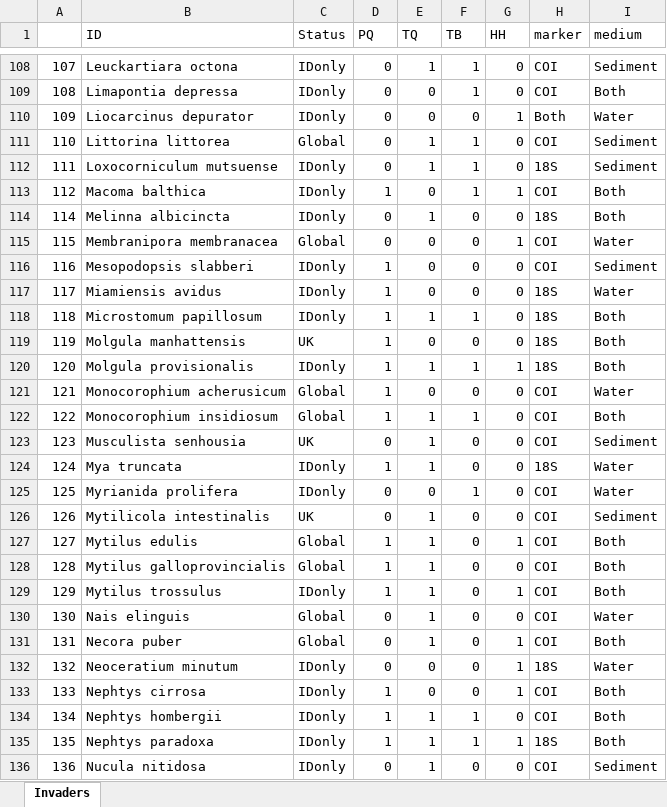
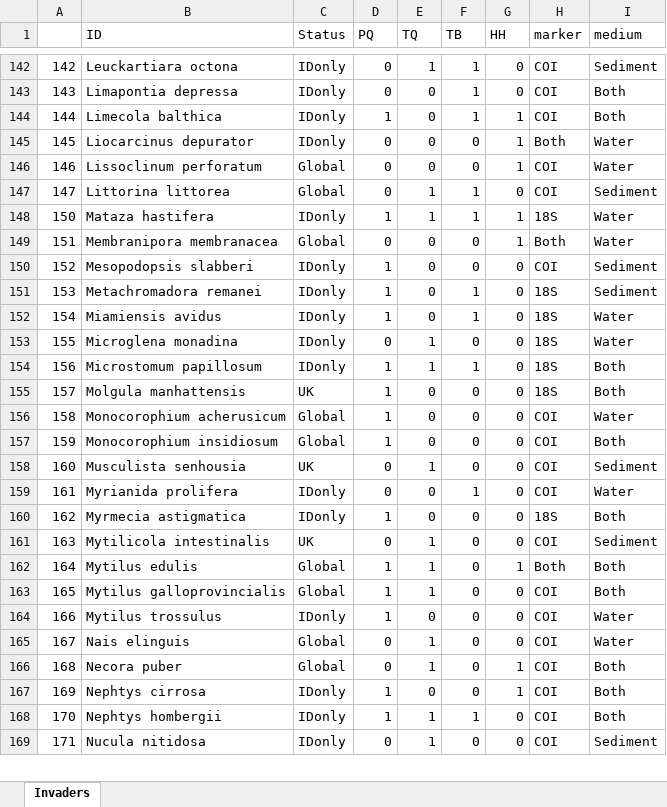
Before and after one commit to leholman/NIS-UK-marinas, an Excel workbook: output/Invaders.xlsx, sheet Invaders, drawn as a sheet; only a part is shown, gaps mark what is left out; values as stored, in another font and other column widths than the file's, no borders; removed rows and columns are numbered as before the commit, all else as after; the diff covers the shown part only; the diff names each change by its address in the sheet, - before the commit and + after, or states it on an @@ line.

```diff
--- a/output/Invaders.xlsx (sheet Invaders)
+++ b/output/Invaders.xlsx (sheet Invaders)
@@ column A renumbered from row 5 down @@
+row 144: 144 | Limecola balthica | IDonly | 1 | 0 | 1 | 1 | COI | Both
+row 146: 146 | Lissoclinum perforatum | Global | 0 | 0 | 0 | 1 | COI | Water
-row 112: 111 | Loxocorniculum mutsuense | IDonly | 0 | 1 | 1 | 0 | 18S | Sediment
-B148 (ID): Macoma balthica
+B148 (ID): Mataza hastifera
-E148 (TQ): 0
+E148 (TQ): 1
-H148 (marker): COI
+H148 (marker): 18S
-I148 (medium): Both
+I148 (medium): Water
-row 114: 114 | Melinna albicincta | IDonly | 0 | 1 | 0 | 0 | 18S | Both
-H149 (marker): COI
+H149 (marker): Both
+row 151: 153 | Metachromadora remanei | IDonly | 1 | 0 | 1 | 0 | 18S | Sediment
-F152 (TB): 0
+F152 (TB): 1
+row 153: 155 | Microglena monadina | IDonly | 0 | 1 | 0 | 0 | 18S | Water
-row 120: 120 | Molgula provisionalis | IDonly | 1 | 1 | 1 | 1 | 18S | Both
-E157 (TQ): 1
+E157 (TQ): 0
-F157 (TB): 1
+F157 (TB): 0
-row 124: 124 | Mya truncata | IDonly | 1 | 1 | 0 | 0 | 18S | Water
+row 160: 162 | Myrmecia astigmatica | IDonly | 1 | 0 | 0 | 0 | 18S | Both
-H162 (marker): COI
+H162 (marker): Both
-E164 (TQ): 1
+E164 (TQ): 0
-G164 (HH): 1
+G164 (HH): 0
-I164 (medium): Both
+I164 (medium): Water
-row 132: 132 | Neoceratium minutum | IDonly | 0 | 0 | 0 | 1 | 18S | Water
-row 135: 135 | Nephtys paradoxa | IDonly | 1 | 1 | 1 | 1 | 18S | Both
```
Also changed, not shown: 82 added rows, 25 removed rows and 93 edited cells elsewhere in this sheet, output/Overview.xlsx, taxonomy/WORMSdata.xlsx, 31 other files.
